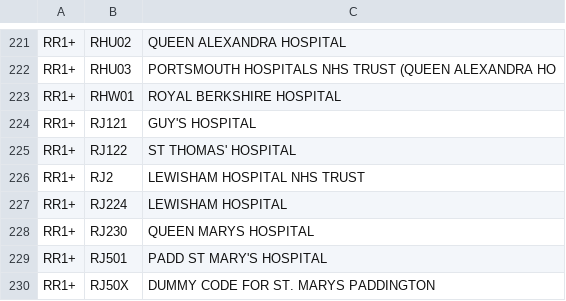
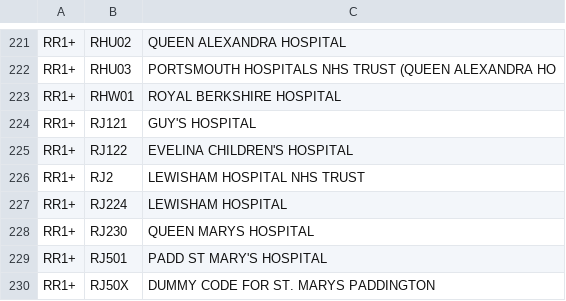
Before and after one commit to renalreg/registry-codes, a CSV file: tables/code_list/rr1plus_facilities.csv, drawn as a sheet; only a part is shown, gaps mark what is left out.

Commit message:
Update hospital name for RJ122 entry

```diff
--- a/tables/code_list/rr1plus_facilities.csv
+++ b/tables/code_list/rr1plus_facilities.csv
@@ -224,3 +224,3 @@ RR1+,RHW01,ROYAL BERKSHIRE HOSPITAL,,,,
 RR1+,RJ121,GUY'S HOSPITAL,,,,
-RR1+,RJ122,ST THOMAS' HOSPITAL,,,,
+RR1+,RJ122,EVELINA CHILDREN'S HOSPITAL,,,,
 RR1+,RJ2,LEWISHAM HOSPITAL NHS TRUST,,,,
```
